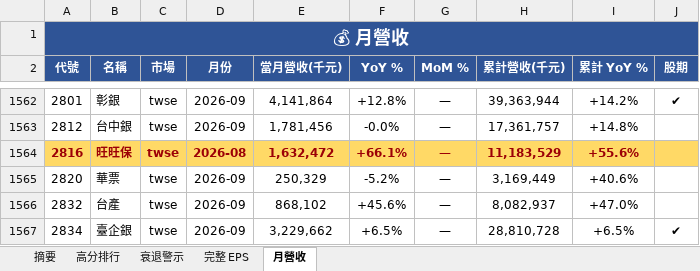
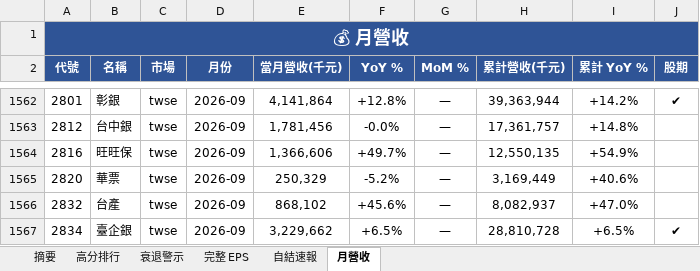
Before and after one commit to ianlife4/eps-cron, an Excel workbook: reports/eps_daily_2026-10-14.xlsx, sheet 月營收, drawn as a sheet; only a part is shown, gaps mark what is left out; values as stored, in another font and other column widths than the file's, no borders; the diff names each change by its address in the sheet, - before the commit and + after, or states it on an @@ line.

```diff
--- a/reports/eps_daily_2026-10-14.xlsx (sheet 月營收)
+++ b/reports/eps_daily_2026-10-14.xlsx (sheet 月營收)
+sheet tab: 自結速報
-A1564:J1564 fill: #FFD966
+A1564:J1564 fill: none
@@ A1564:I1564 bold: on → off, text colour: #9C0006 → black @@
-D1564 (月份): 2026-08
+D1564 (月份): 2026-09
-E1564 (當月營收(千元)): 1,632,472
+E1564 (當月營收(千元)): 1,366,606
-F1564 (YoY %): +66.1%
+F1564 (YoY %): +49.7%
-H1564 (累計營收(千元)): 11,183,529
+H1564 (累計營收(千元)): 12,550,135
-I1564 (累計 YoY %): +55.6%
+I1564 (累計 YoY %): +54.9%
```
Also changed, not shown: sheet 摘要.
